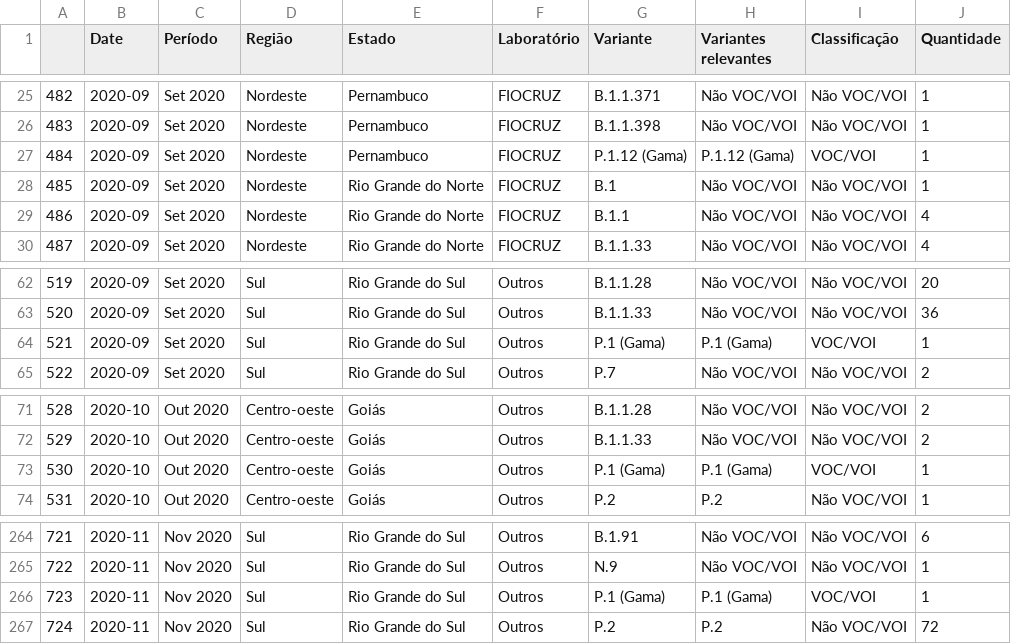
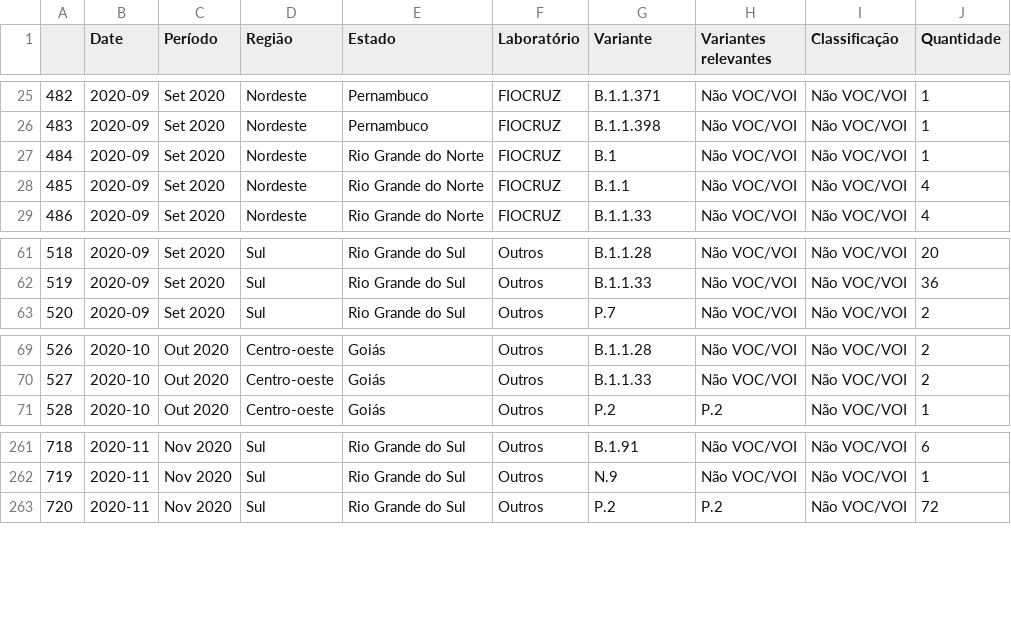
Before and after one commit to vanleiko/RedeGenomica, a CSV file: 2021-10-11/2021-10-11-dfVariantes.csv, drawn as a sheet; only a part is shown, gaps mark what is left out; removed rows and columns are numbered as before the commit, all else as after; the diff names each change by its address in the sheet, - before the commit and + after, or states it on an @@ line.

```diff
--- a/2021-10-11/2021-10-11-dfVariantes.csv
+++ b/2021-10-11/2021-10-11-dfVariantes.csv
-row 27: 484 | 2020-09 | Set 2020 | Nordeste | Pernambuco | FIOCRUZ | P.1.12 (Gama) | P.1.12 (Gama) | VOC/VOI | 1
@@ column A renumbered from row 27 down @@
-row 64: 521 | 2020-09 | Set 2020 | Sul | Rio Grande do Sul | Outros | P.1 (Gama) | P.1 (Gama) | VOC/VOI | 1
-row 73: 530 | 2020-10 | Out 2020 | Centro-oeste | Goiás | Outros | P.1 (Gama) | P.1 (Gama) | VOC/VOI | 1
-row 266: 723 | 2020-11 | Nov 2020 | Sul | Rio Grande do Sul | Outros | P.1 (Gama) | P.1 (Gama) | VOC/VOI | 1
```
Also changed, not shown: 2021-10-11/2021-10-11-dfGenomasLaboratorio.csv, 2021-10-11/2021-10-11-dfLinhagens.csv, 1 other file.
